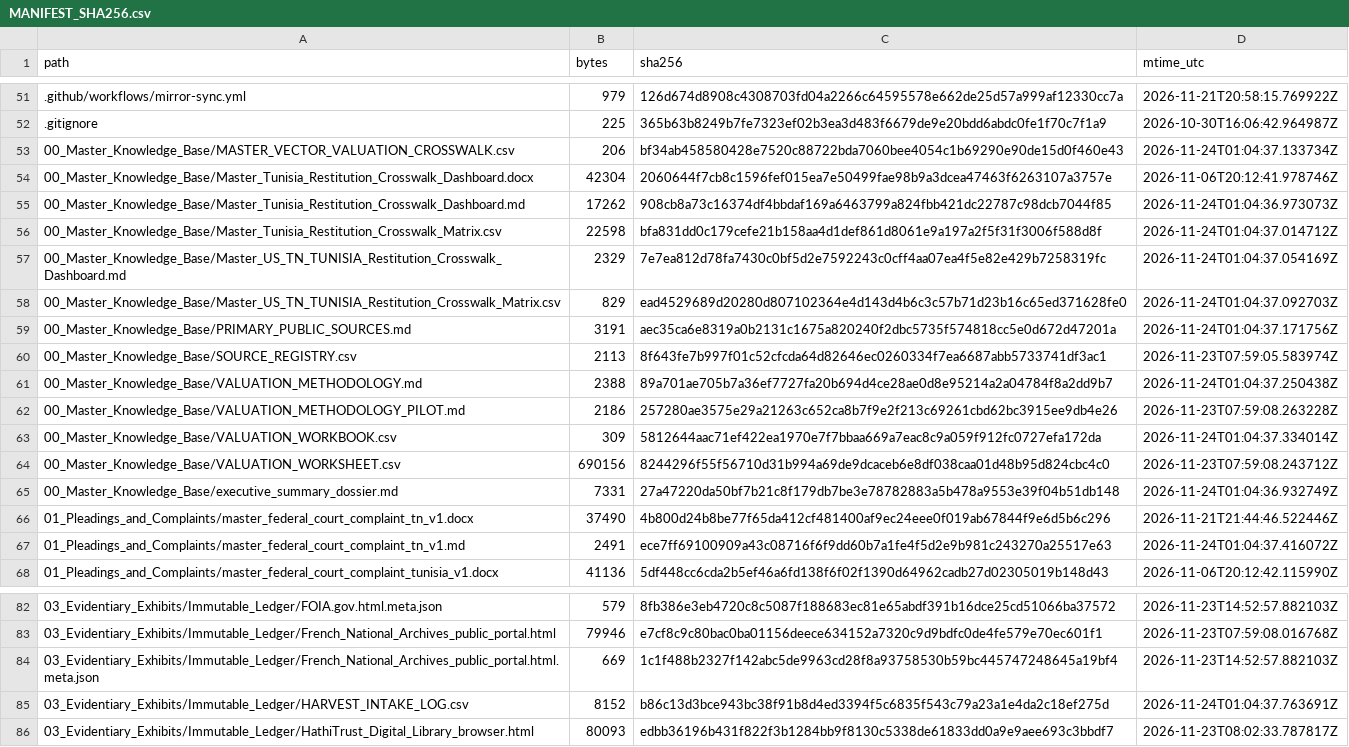
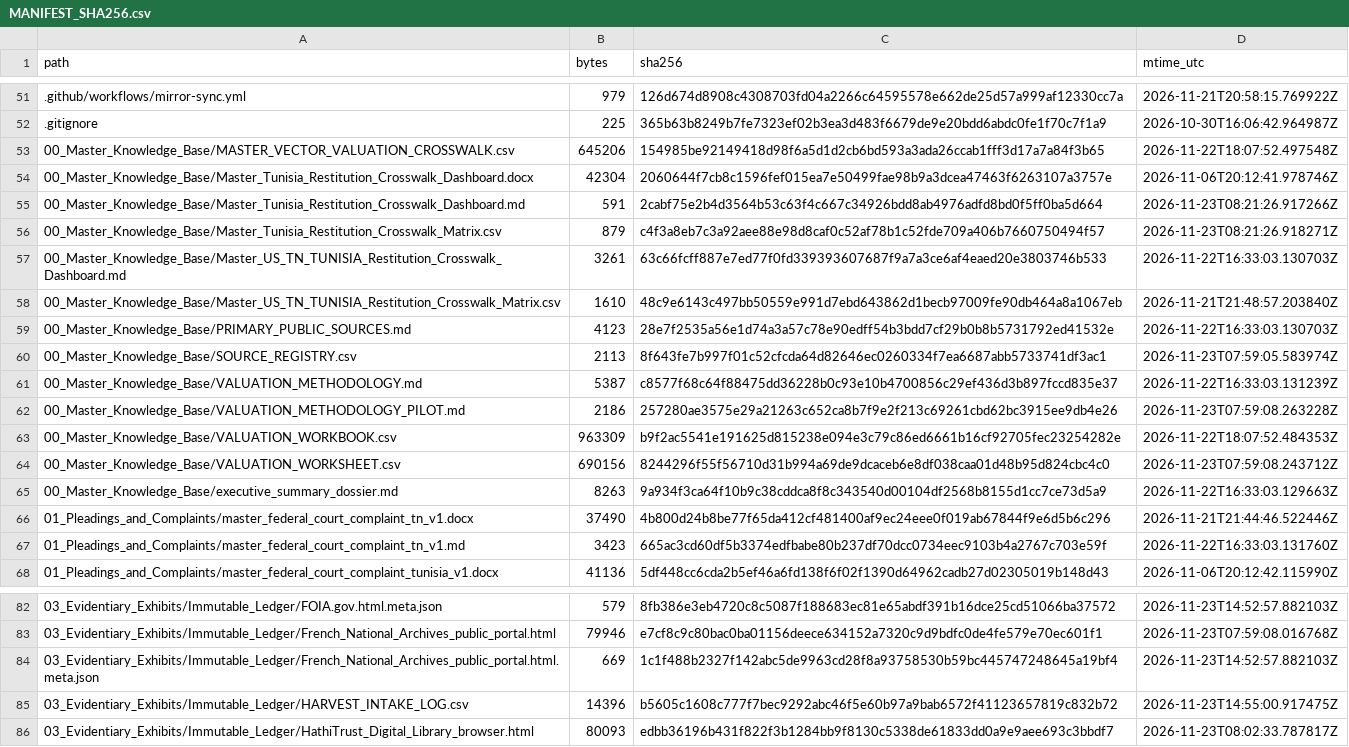
Before and after one commit to GlobalRestitutionAlliance/africa-us-tn-tunisia-master-litigation, a CSV file: 99_Archives_and_Manifests/MANIFEST_SHA256.csv, drawn as a sheet; only a part is shown, gaps mark what is left out; the diff covers the shown part only.

```diff
--- a/99_Archives_and_Manifests/MANIFEST_SHA256.csv
+++ b/99_Archives_and_Manifests/MANIFEST_SHA256.csv
@@ -52,17 +52,17 @@ path,bytes,sha256,mtime_utc
 .gitignore,225,365b63b8249b7fe7323ef02b3ea3d483f6679de9e20bdd6abdc0fe1f70c7f1a9,2026-10-30T16:06:42.964987Z
-00_Master_Knowledge_Base/MASTER_VECTOR_VALUATION_CROSSWALK.csv,206,bf34ab458580428e7520c88722bda7060bee4054c1b69290e90de15d0f460e43,2026-11-24T01:04:37.133734Z
+00_Master_Knowledge_Base/MASTER_VECTOR_VALUATION_CROSSWALK.csv,645206,154985be92149418d98f6a5d1d2cb6bd593a3ada26ccab1fff3d17a7a84f3b65,2026-11-22T18:07:52.497548Z
 00_Master_Knowledge_Base/Master_Tunisia_Restitution_Crosswalk_Dashboard.docx,42304,2060644f7cb8c1596fef015ea7e50499fae98b9a3dcea47463f6263107a3757e,2026-11-06T20:12:41.978746Z
-00_Master_Knowledge_Base/Master_Tunisia_Restitution_Crosswalk_Dashboard.md,17262,908cb8a73c16374df4bbdaf169a6463799a824fbb421dc22787c98dcb7044f85,2026-11-24T01:04:36.973073Z
-00_Master_Knowledge_Base/Master_Tunisia_Restitution_Crosswalk_Matrix.csv,22598,bfa831dd0c179cefe21b158aa4d1def861d8061e9a197a2f5f31f3006f588d8f,2026-11-24T01:04:37.014712Z
-00_Master_Knowledge_Base/Master_US_TN_TUNISIA_Restitution_Crosswalk_Dashboard.md,2329,7e7ea812d78fa7430c0bf5d2e7592243c0cff4aa07ea4f5e82e429b7258319fc,2026-11-24T01:04:37.054169Z
-00_Master_Knowledge_Base/Master_US_TN_TUNISIA_Restitution_Crosswalk_Matrix.csv,829,ead4529689d20280d807102364e4d143d4b6c3c57b71d23b16c65ed371628fe0,2026-11-24T01:04:37.092703Z
-00_Master_Knowledge_Base/PRIMARY_PUBLIC_SOURCES.md,3191,aec35ca6e8319a0b2131c1675a820240f2dbc5735f574818cc5e0d672d47201a,2026-11-24T01:04:37.171756Z
+00_Master_Knowledge_Base/Master_Tunisia_Restitution_Crosswalk_Dashboard.md,591,2cabf75e2b4d3564b53c63f4c667c34926bdd8ab4976adfd8bd0f5ff0ba5d664,2026-11-23T08:21:26.917266Z
+00_Master_Knowledge_Base/Master_Tunisia_Restitution_Crosswalk_Matrix.csv,879,c4f3a8eb7c3a92aee88e98d8caf0c52af78b1c52fde709a406b7660750494f57,2026-11-23T08:21:26.918271Z
+00_Master_Knowledge_Base/Master_US_TN_TUNISIA_Restitution_Crosswalk_Dashboard.md,3261,63c66fcff887e7ed77f0fd339393607687f9a7a3ce6af4eaed20e3803746b533,2026-11-22T16:33:03.130703Z
+00_Master_Knowledge_Base/Master_US_TN_TUNISIA_Restitution_Crosswalk_Matrix.csv,1610,48c9e6143c497bb50559e991d7ebd643862d1becb97009fe90db464a8a1067eb,2026-11-21T21:48:57.203840Z
+00_Master_Knowledge_Base/PRIMARY_PUBLIC_SOURCES.md,4123,28e7f2535a56e1d74a3a57c78e90edff54b3bdd7cf29b0b8b5731792ed41532e,2026-11-22T16:33:03.130703Z
 00_Master_Knowledge_Base/SOURCE_REGISTRY.csv,2113,8f643fe7b997f01c52cfcda64d82646ec0260334f7ea6687abb5733741df3ac1,2026-11-23T07:59:05.583974Z
-00_Master_Knowledge_Base/VALUATION_METHODOLOGY.md,2388,89a701ae705b7a36ef7727fa20b694d4ce28ae0d8e95214a2a04784f8a2dd9b7,2026-11-24T01:04:37.250438Z
+00_Master_Knowledge_Base/VALUATION_METHODOLOGY.md,5387,c8577f68c64f88475dd36228b0c93e10b4700856c29ef436d3b897fccd835e37,2026-11-22T16:33:03.131239Z
 00_Master_Knowledge_Base/VALUATION_METHODOLOGY_PILOT.md,2186,257280ae3575e29a21263c652ca8b7f9e2f213c69261cbd62bc3915ee9db4e26,2026-11-23T07:59:08.263228Z
-00_Master_Knowledge_Base/VALUATION_WORKBOOK.csv,309,5812644aac71ef422ea1970e7f7bbaa669a7eac8c9a059f912fc0727efa172da,2026-11-24T01:04:37.334014Z
+00_Master_Knowledge_Base/VALUATION_WORKBOOK.csv,963309,b9f2ac5541e191625d815238e094e3c79c86ed6661b16cf92705fec23254282e,2026-11-22T18:07:52.484353Z
 00_Master_Knowledge_Base/VALUATION_WORKSHEET.csv,690156,8244296f55f56710d31b994a69de9dcaceb6e8df038caa01d48b95d824cbc4c0,2026-11-23T07:59:08.243712Z
-00_Master_Knowledge_Base/executive_summary_dossier.md,7331,27a47220da50bf7b21c8f179db7be3e78782883a5b478a9553e39f04b51db148,2026-11-24T01:04:36.932749Z
+00_Master_Knowledge_Base/executive_summary_dossier.md,8263,9a934f3ca64f10b9c38cddca8f8c343540d00104df2568b8155d1cc7ce73d5a9,2026-11-22T16:33:03.129663Z
 01_Pleadings_and_Complaints/master_federal_court_complaint_tn_v1.docx,37490,4b800d24b8be77f65da412cf481400af9ec24eee0f019ab67844f9e6d5b6c296,2026-11-21T21:44:46.522446Z
-01_Pleadings_and_Complaints/master_federal_court_complaint_tn_v1.md,2491,ece7ff69100909a43c08716f6f9dd60b7a1fe4f5d2e9b981c243270a25517e63,2026-11-24T01:04:37.416072Z
+01_Pleadings_and_Complaints/master_federal_court_complaint_tn_v1.md,3423,665ac3cd60df5b3374edfbabe80b237df70dcc0734eec9103b4a2767c703e59f,2026-11-22T16:33:03.131760Z
 01_Pleadings_and_Complaints/master_federal_court_complaint_tunisia_v1.docx,41136,5df448cc6cda2b5ef46a6fd138f6f02f1390d64962cadb27d02305019b148d43,2026-11-06T20:12:42.115990Z
@@ -84,3 +84,3 @@ path,bytes,sha256,mtime_utc
 03_Evidentiary_Exhibits/Immutable_Ledger/French_National_Archives_public_portal.html.meta.json,669,1c1f488b2327f142abc5de9963cd28f8a93758530b59bc445747248645a19bf4,2026-11-23T14:52:57.882103Z
-03_Evidentiary_Exhibits/Immutable_Ledger/HARVEST_INTAKE_LOG.csv,8152,b86c13d3bce943bc38f91b8d4ed3394f5c6835f543c79a23a1e4da2c18ef275d,2026-11-24T01:04:37.763691Z
+03_Evidentiary_Exhibits/Immutable_Ledger/HARVEST_INTAKE_LOG.csv,14396,b5605c1608c777f7bec9292abc46f5e60b97a9bab6572f41123657819c832b72,2026-11-23T14:55:00.917475Z
 03_Evidentiary_Exhibits/Immutable_Ledger/HathiTrust_Digital_Library_browser.html,80093,edbb36196b431f822f3b1284bb9f8130c5338de61833dd0a9e9aee693c3bbdf7,2026-11-23T08:02:33.787817Z
```
Also changed, not shown: 54 edited cells elsewhere in this file, 29 other files.
